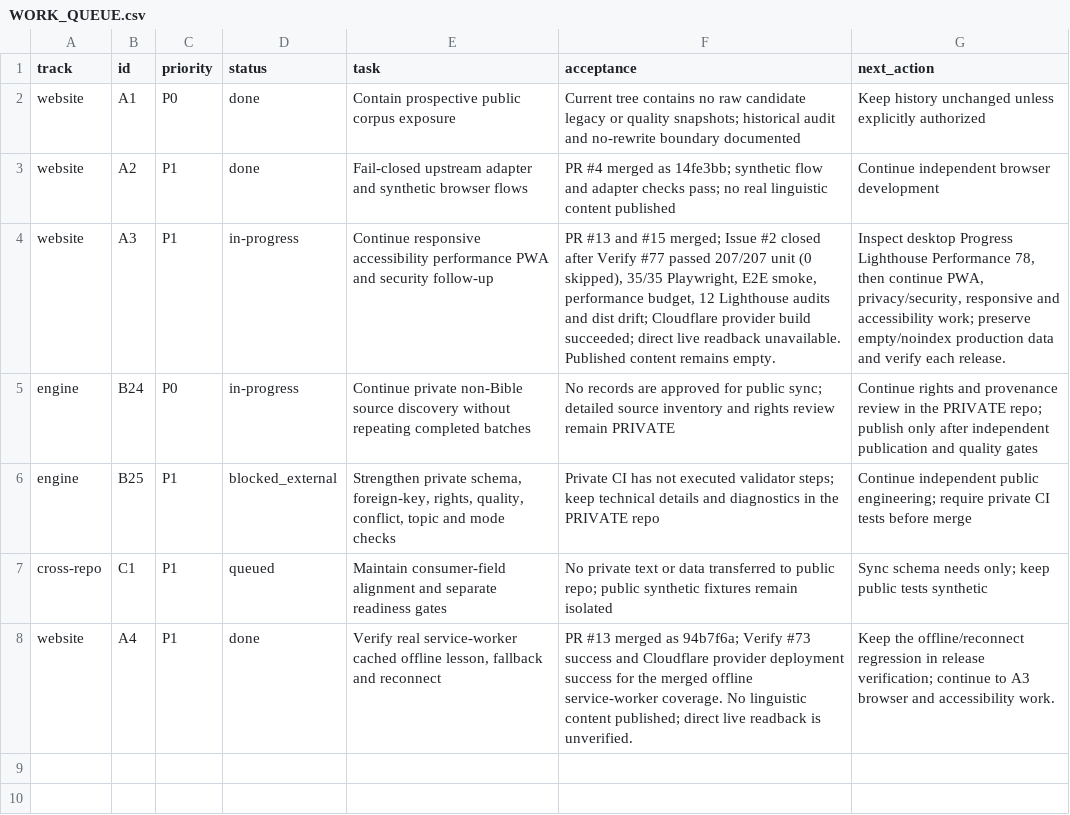
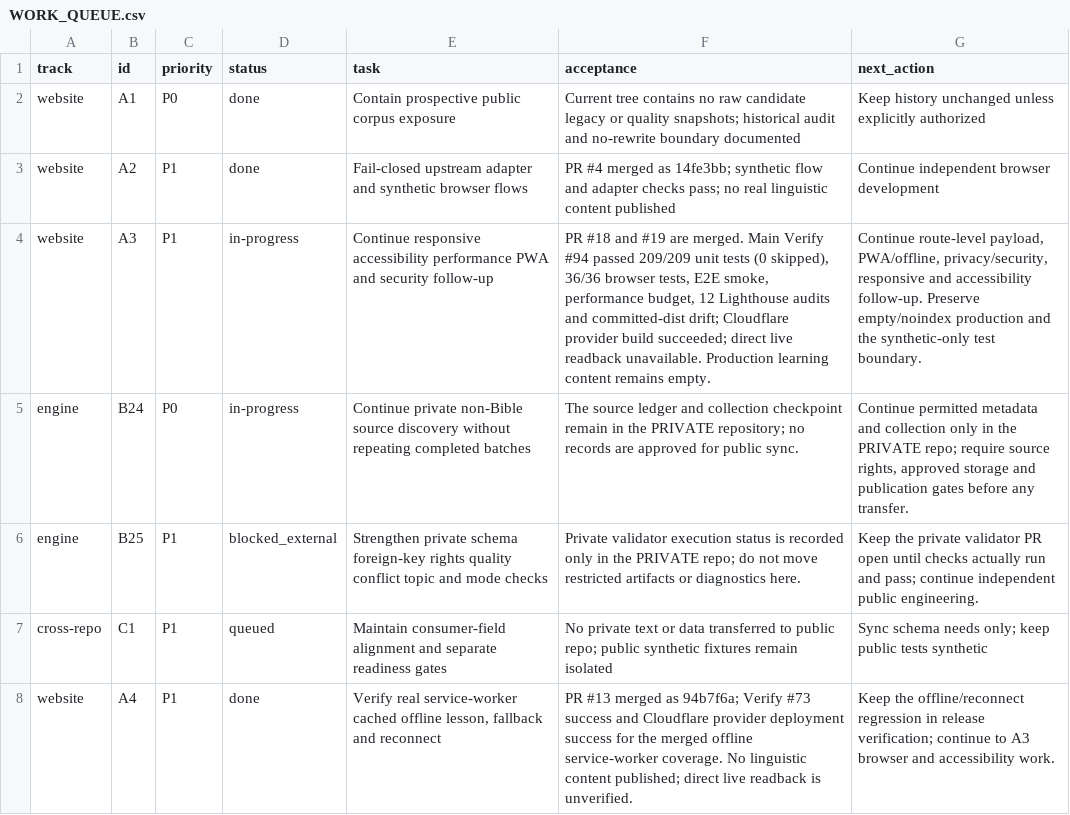
Before and after one commit to drewsebastians/webgame-bataktoba-indo, a CSV file: WORK_QUEUE.csv, drawn as a sheet.

Commit message:
docs: checkpoint flashcards route performance release (#20)

```diff
--- a/WORK_QUEUE.csv
+++ b/WORK_QUEUE.csv
@@ -3,5 +3,5 @@
 "website","A2","P1","done","Fail-closed upstream adapter and synthetic browser flows","PR #4 merged as 14fe3bb; synthetic flow and adapter checks pass; no real linguistic content published","Continue independent browser development"
-"website","A3","P1","in-progress","Continue responsive accessibility performance PWA and security follow-up","PR #13 and #15 merged; Issue #2 closed after Verify #77 passed 207/207 unit (0 skipped), 35/35 Playwright, E2E smoke, performance budget, 12 Lighthouse audits and dist drift; Cloudflare provider build succeeded; direct live readback unavailable. Published content remains empty.","Inspect desktop Progress Lighthouse Performance 78, then continue PWA, privacy/security, responsive and accessibility work; preserve empty/noindex production data and verify each release."
-"engine","B24","P0","in-progress","Continue private non-Bible source discovery without repeating completed batches","No records are approved for public sync; detailed source inventory and rights review remain PRIVATE","Continue rights and provenance review in the PRIVATE repo; publish only after independent publication and quality gates"
-"engine","B25","P1","blocked_external","Strengthen private schema, foreign-key, rights, quality, conflict, topic and mode checks","Private CI has not executed validator steps; keep technical details and diagnostics in the PRIVATE repo","Continue independent public engineering; require private CI tests before merge"
+"website","A3","P1","in-progress","Continue responsive accessibility performance PWA and security follow-up","PR #18 and #19 are merged. Main Verify #94 passed 209/209 unit tests (0 skipped), 36/36 browser tests, E2E smoke, performance budget, 12 Lighthouse audits and committed-dist drift; Cloudflare provider build succeeded; direct live readback unavailable. Production learning content remains empty.","Continue route-level payload, PWA/offline, privacy/security, responsive and accessibility follow-up. Preserve empty/noindex production and the synthetic-only test boundary."
+"engine","B24","P0","in-progress","Continue private non-Bible source discovery without repeating completed batches","The source ledger and collection checkpoint remain in the PRIVATE repository; no records are approved for public sync.","Continue permitted metadata and collection only in the PRIVATE repo; require source rights, approved storage and publication gates before any transfer."
+"engine","B25","P1","blocked_external","Strengthen private schema foreign-key rights quality conflict topic and mode checks","Private validator execution status is recorded only in the PRIVATE repo; do not move restricted artifacts or diagnostics here.","Keep the private validator PR open until checks actually run and pass; continue independent public engineering."
 "cross-repo","C1","P1","queued","Maintain consumer-field alignment and separate readiness gates","No private text or data transferred to public repo; public synthetic fixtures remain isolated","Sync schema needs only; keep public tests synthetic"
```
Also changed, not shown: 5 other files.
